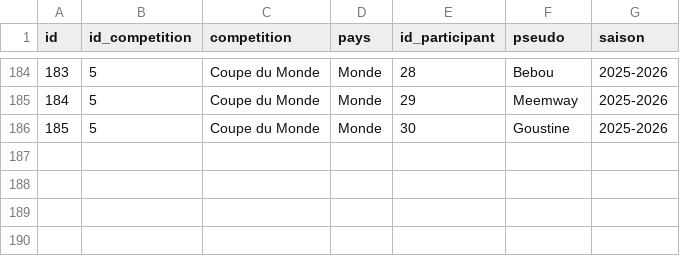
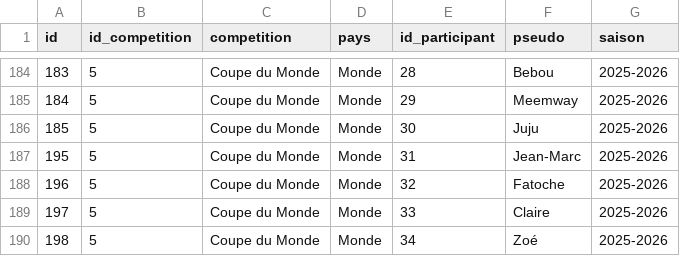
Before and after one commit to mroignant598/expert_du_canape, a CSV file: csv/repartition_saison_participant.csv, drawn as a sheet; only a part is shown, gaps mark what is left out.

```diff
--- a/csv/repartition_saison_participant.csv
+++ b/csv/repartition_saison_participant.csv
@@ -185,2 +185,6 @@ id,id_competition,competition,pays,id_participant,pseudo,saison
 184,5,Coupe du Monde,Monde,29,Meemway,2025-2026
-185,5,Coupe du Monde,Monde,30,Goustine,2025-2026
+185,5,Coupe du Monde,Monde,30,Juju,2025-2026
+195,5,Coupe du Monde,Monde,31,Jean-Marc,2025-2026
+196,5,Coupe du Monde,Monde,32,Fatoche,2025-2026
+197,5,Coupe du Monde,Monde,33,Claire,2025-2026
+198,5,Coupe du Monde,Monde,34,Zoé,2025-2026
```
Also changed, not shown: csv/participants.csv, 1 other file.
